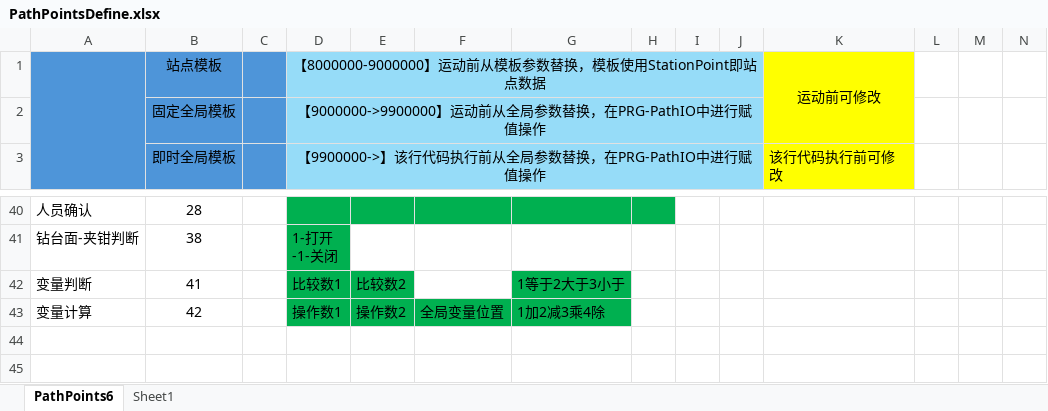
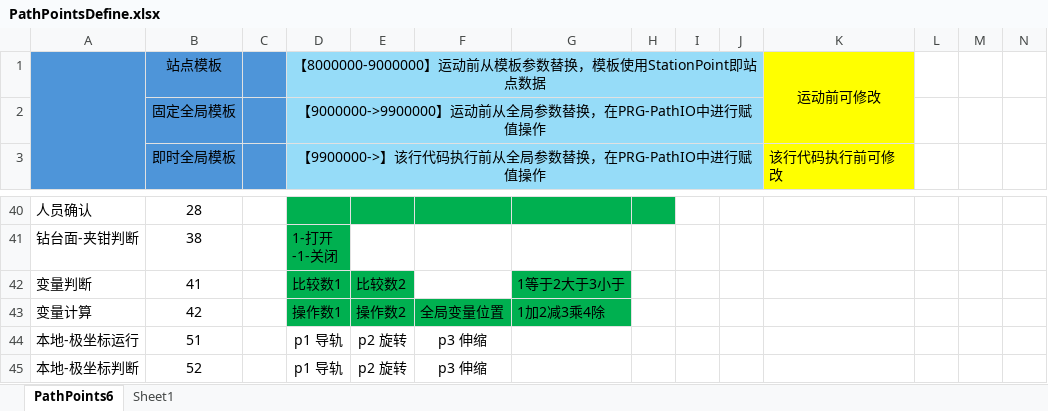
Before and after one commit to peerhuang/c550, an Excel workbook: PathPointsDefine.xlsx, sheet PathPoints6, drawn as a sheet; only a part is shown, gaps mark what is left out; values as stored, in another font and other column widths than the file's, no borders; rows hold the shown columns only; the diff names each change by its address in the sheet, - before the commit and + after, or states it on an @@ line.

```diff
--- a/PathPointsDefine.xlsx (sheet PathPoints6)
+++ b/PathPointsDefine.xlsx (sheet PathPoints6)
+row 44: 本地-极坐标运行 | 51 |  | p1 导轨 | p2 旋转 | p3 伸缩
+row 45: 本地-极坐标判断 | 52 |  | p1 导轨 | p2 旋转 | p3 伸缩
```
Also changed, not shown: 1 other file.
